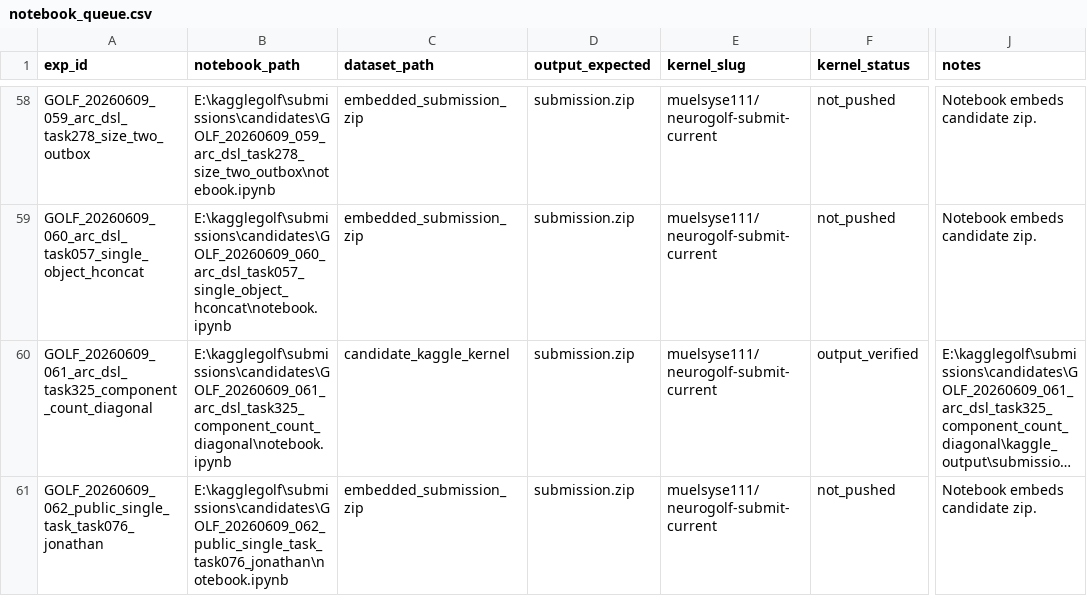
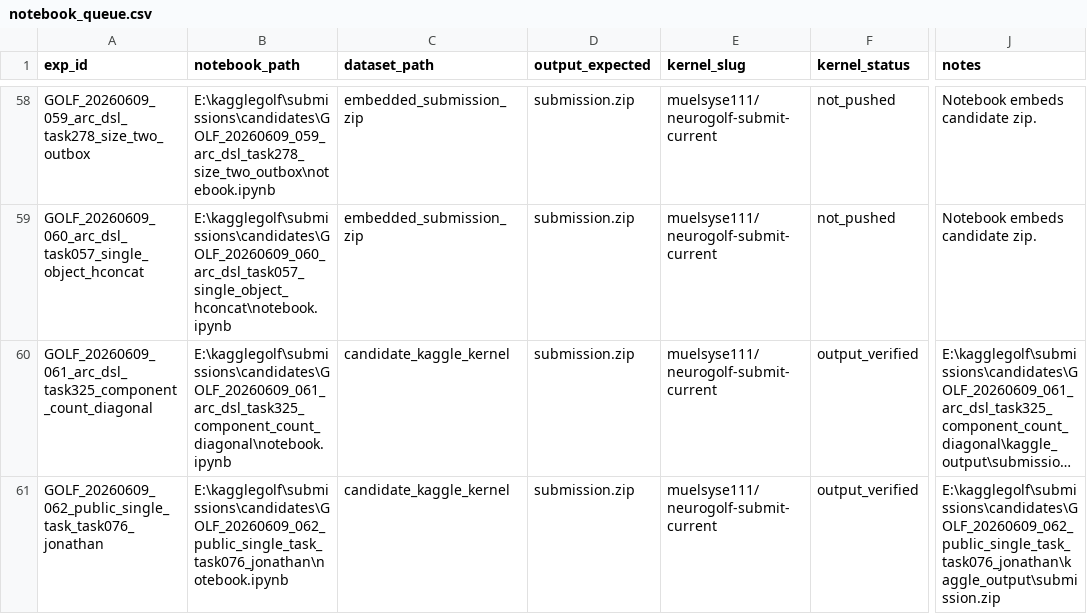
Before and after one commit to whzy3185/kagglegolf, a CSV file: experiments/notebook_queue.csv, drawn as a sheet; only a part is shown, gaps mark what is left out; long unchanged cells end in …; the diff names each change by its address in the sheet, - before the commit and + after, or states it on an @@ line.

```diff
--- a/experiments/notebook_queue.csv
+++ b/experiments/notebook_queue.csv
-C61 (dataset_path): embedded_submission_zip
+C61 (dataset_path): candidate_kaggle_kernel
-F61 (kernel_status): not_pushed
+F61 (kernel_status): output_verified
-J61 (notes): Notebook embeds candidate zip.
+J61 (notes): E:\kagglegolf\submissions\candidates\GOLF_20260609_062_public_single_task_task076_jonathan\kaggle_output\submission.zip
```
Also changed, not shown: experiments/submission_queue.csv, task_bank/aggressive_change_scores.csv, 22 other files.
